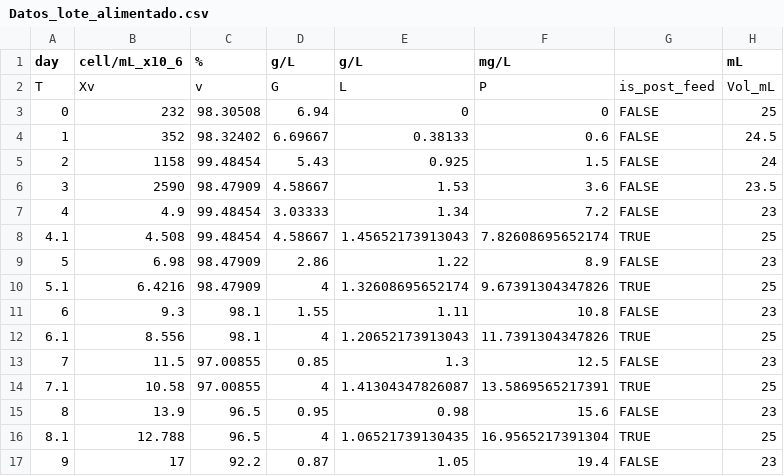
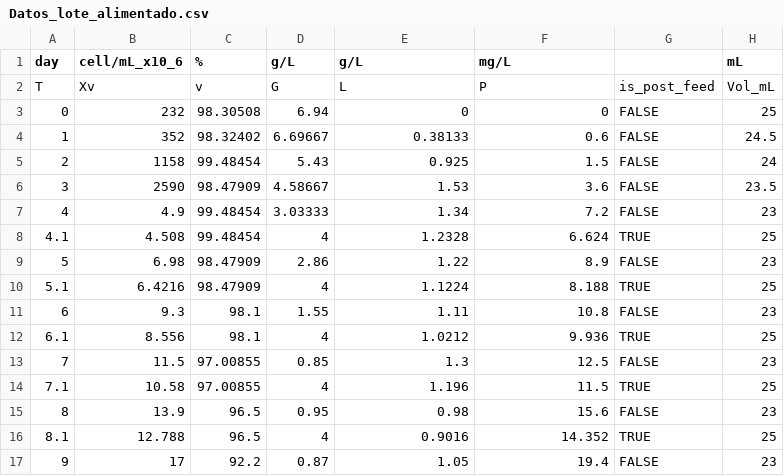
Before and after one commit to ebalderasr/Kinetic-Drive, a CSV file: Datos_lote_alimentado.csv, drawn as a sheet.

```diff
--- a/Datos_lote_alimentado.csv
+++ b/Datos_lote_alimentado.csv
@@ -7,11 +7,11 @@ T,Xv,v,G,L,P,is_post_feed,Vol_mL
 4,4.9,99.48454,3.03333,1.34,7.2,FALSE,23
-4.1,4.508,99.48454,4.58667,1.45652173913043,7.82608695652174,TRUE,25
+4.1,4.508,99.48454,4,1.2328,6.624,TRUE,25
 5,6.98,98.47909,2.86,1.22,8.9,FALSE,23
-5.1,6.4216,98.47909,4,1.32608695652174,9.67391304347826,TRUE,25
+5.1,6.4216,98.47909,4,1.1224,8.188,TRUE,25
 6,9.3,98.1,1.55,1.11,10.8,FALSE,23
-6.1,8.556,98.1,4,1.20652173913043,11.7391304347826,TRUE,25
+6.1,8.556,98.1,4,1.0212,9.936,TRUE,25
 7,11.5,97.00855,0.85,1.3,12.5,FALSE,23
-7.1,10.58,97.00855,4,1.41304347826087,13.5869565217391,TRUE,25
+7.1,10.58,97.00855,4,1.196,11.5,TRUE,25
 8,13.9,96.5,0.95,0.98,15.6,FALSE,23
-8.1,12.788,96.5,4,1.06521739130435,16.9565217391304,TRUE,25
+8.1,12.788,96.5,4,0.9016,14.352,TRUE,25
 9,17,92.2,0.87,1.05,19.4,FALSE,23
```
Also changed, not shown: 3 other files.
